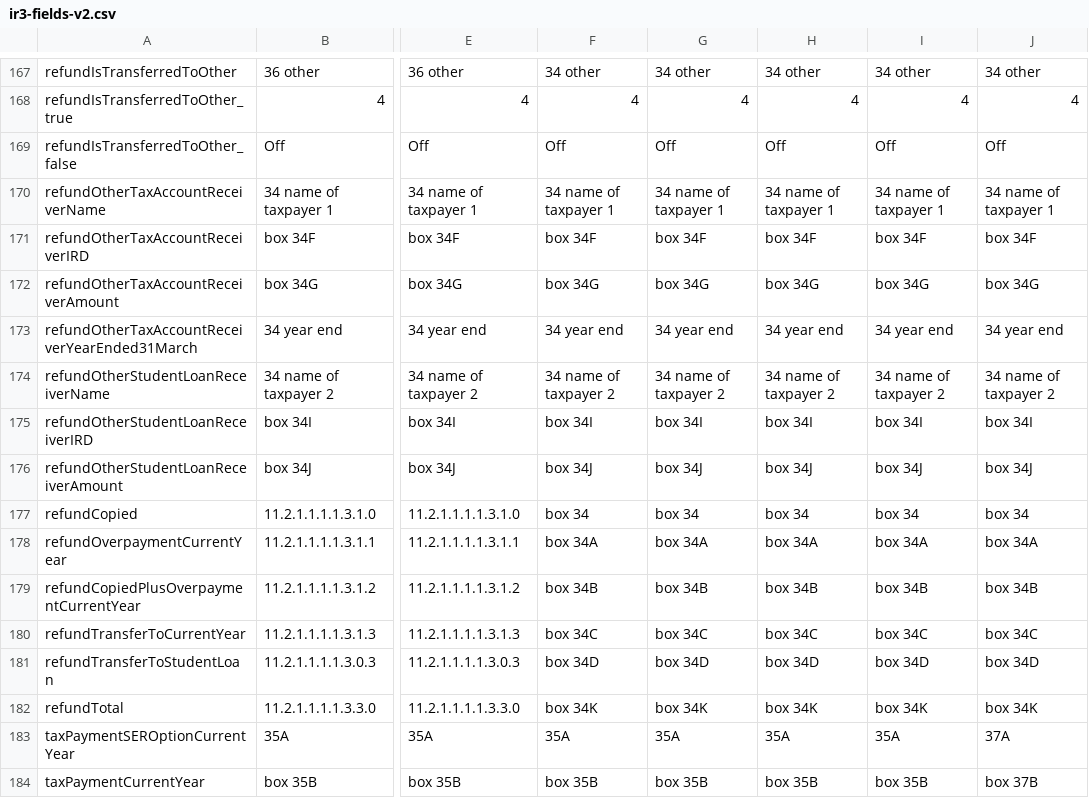
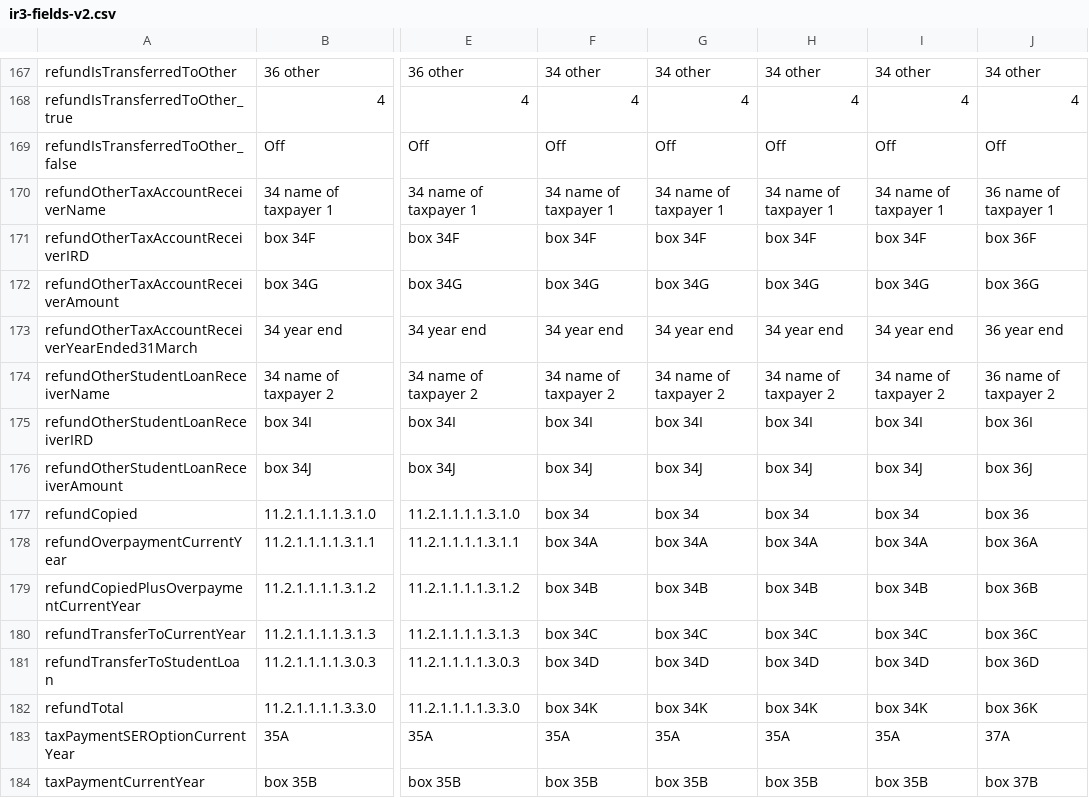
Before and after one commit to taxbeans/taxbeans, a CSV file: taxbeans-forms/src/main/resources/ir3-fields-v2.csv, drawn as a sheet; only a part is shown, gaps mark what is left out; the diff covers the shown part only; the diff names each change by its address in the sheet, - before the commit and + after, or states it on an @@ line.

Commit message:
Added POJO PDF field mappings for NZ 2020 IR3 2020 Personal Tax Return Form.

```diff
--- a/taxbeans-forms/src/main/resources/ir3-fields-v2.csv
+++ b/taxbeans-forms/src/main/resources/ir3-fields-v2.csv
-J170: 34 name of taxpayer 1
+J170: 36 name of taxpayer 1
-J171: box 34F
+J171: box 36F
-J172: box 34G
+J172: box 36G
-J173: 34 year end
+J173: 36 year end
-J174: 34 name of taxpayer 2
+J174: 36 name of taxpayer 2
-J175: box 34I
+J175: box 36I
-J176: box 34J
+J176: box 36J
-J177: box 34
+J177: box 36
-J178: box 34A
+J178: box 36A
-J179: box 34B
+J179: box 36B
-J180: box 34C
+J180: box 36C
-J181: box 34D
+J181: box 36D
-J182: box 34K
+J182: box 36K
```
Also changed, not shown: 22 edited cells elsewhere in this file, 2 other files.
